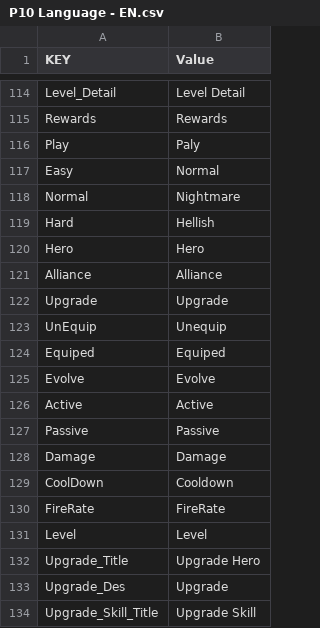
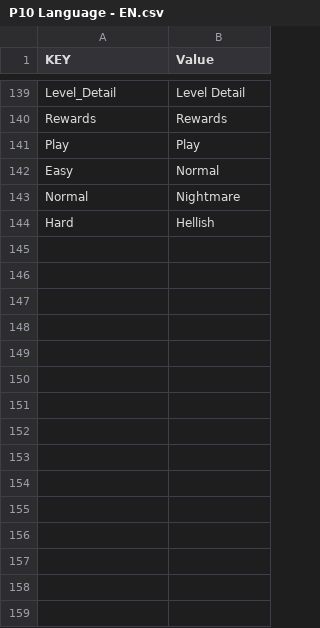
Before and after one commit to HoangPV97/DeffenceGame, a CSV file: Assets/Resources/Languages/P10 Language - EN.csv, drawn as a sheet; only a part is shown, gaps mark what is left out; the diff covers the shown part only.

```diff
--- a/Assets/Resources/Languages/P10 Language - EN.csv
+++ b/Assets/Resources/Languages/P10 Language - EN.csv
@@ -115,3 +140,3 @@ Level_Detail,Level Detail
 Rewards,Rewards
-Play,Paly
+Play,Play
 Easy,Normal
@@ -119,16 +144 @@ Normal,Nightmare
 Hard,Hellish
-Hero,Hero
-Alliance,Alliance
-Upgrade,Upgrade
-UnEquip,Unequip
-Equiped,Equiped
-Evolve,Evolve
-Active,Active
-Passive,Passive
-Damage,Damage
-CoolDown,Cooldown
-FireRate,FireRate
-Level,Level
-Upgrade_Title,Upgrade Hero
-Upgrade_Des,Upgrade
-Upgrade_Skill_Title,Upgrade Skill
```
Also changed, not shown: 27 added rows, 12 removed rows and 2 edited cells elsewhere in this file, 9 other files.
